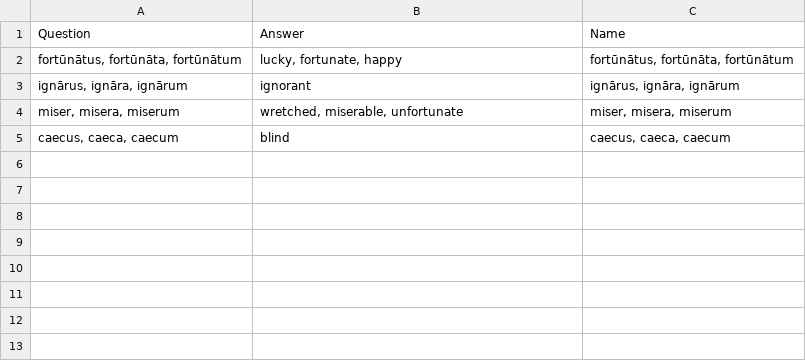
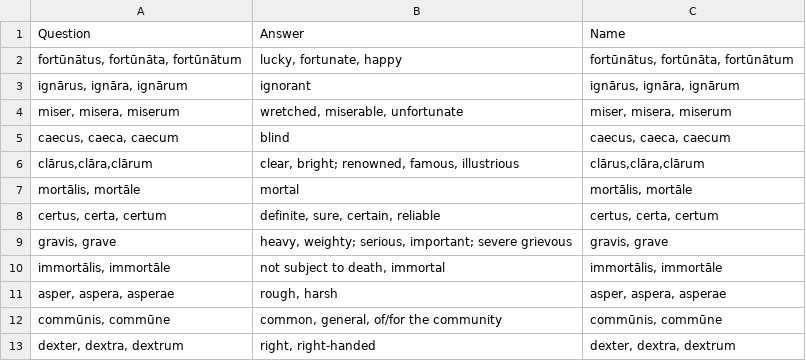
Before and after one commit to devinmiller/latin-101, a CSV file: flashcards/adjectives/adjectives-batch-6.csv, drawn as a sheet.

```diff
--- a/flashcards/adjectives/adjectives-batch-6.csv
+++ b/flashcards/adjectives/adjectives-batch-6.csv
@@ -5 +5,9 @@ Question,Answer,Name
 "caecus, caeca, caecum","blind","caecus, caeca, caecum"
+"clārus,clāra,clārum","clear, bright; renowned, famous, illustrious","clārus,clāra,clārum"
+"mortālis, mortāle","mortal","mortālis, mortāle"
+"certus, certa, certum","definite, sure, certain, reliable","certus, certa, certum"
+"gravis, grave","heavy, weighty; serious, important; severe grievous","gravis, grave"
+"immortālis, immortāle","not subject to death, immortal","immortālis, immortāle"
+"asper, aspera, asperae","rough, harsh","asper, aspera, asperae"
+"commūnis, commūne","common, general, of/for the community","commūnis, commūne"
+"dexter, dextra, dextrum","right, right-handed","dexter, dextra, dextrum"
```
Also changed, not shown: flashcards/adverbs/adverbs-batch-2.csv, flashcards/adverbs/adverbs-batch-4.csv, 8 other files.
